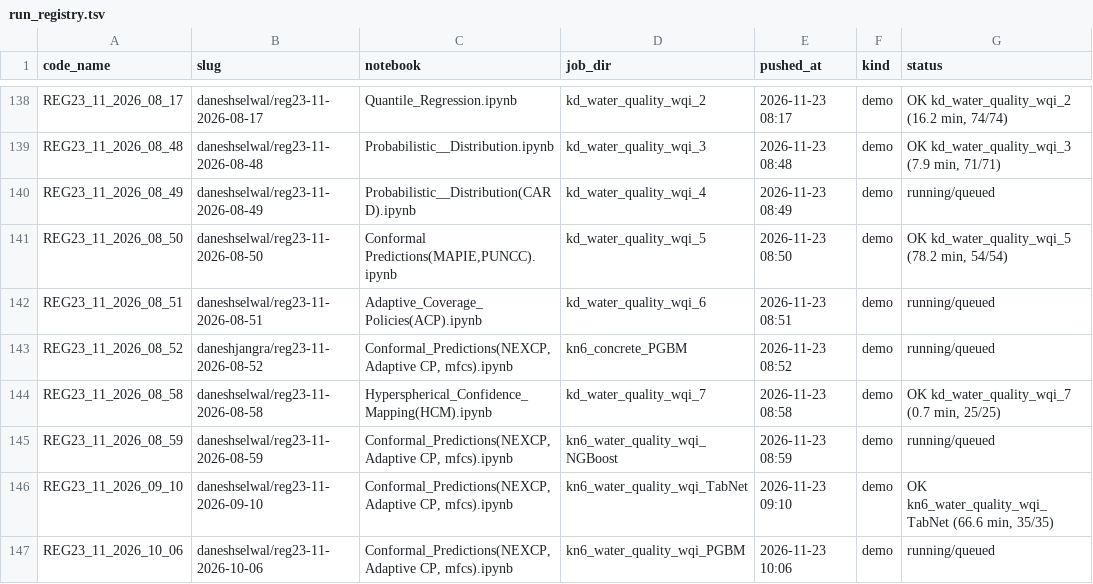
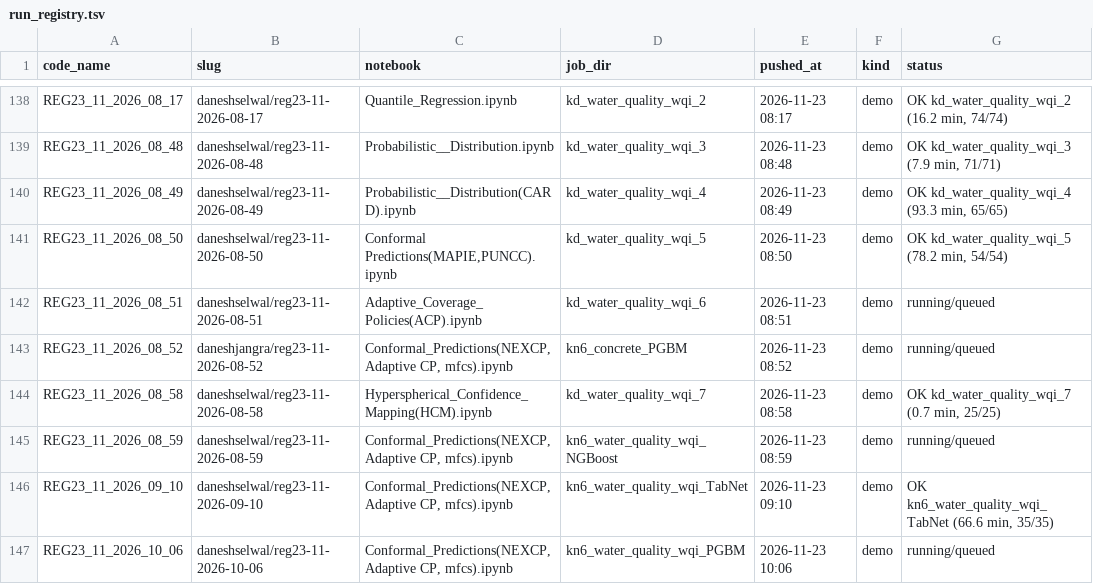
Before and after one commit to DaneshSelwal/Regression-UQ-Benchmark, a TSV file: docs/run_registry.tsv, drawn as a sheet; only a part is shown, gaps mark what is left out.

```diff
--- a/docs/run_registry.tsv
+++ b/docs/run_registry.tsv
@@ -139,3 +139,3 @@ REG23_11_2026_08_17	daneshselwal/reg23-11-2026-08-17	Quantile_Regression.ipynb	k
 REG23_11_2026_08_48	daneshselwal/reg23-11-2026-08-48	Probabilistic__Distribution.ipynb	kd_water_quality_wqi_3	2026-11-23 08:48	demo	OK kd_water_quality_wqi_3 (7.9 min, 71/71)
-REG23_11_2026_08_49	daneshselwal/reg23-11-2026-08-49	Probabilistic__Distribution(CARD).ipynb	kd_water_quality_wqi_4	2026-11-23 08:49	demo	running/queued
+REG23_11_2026_08_49	daneshselwal/reg23-11-2026-08-49	Probabilistic__Distribution(CARD).ipynb	kd_water_quality_wqi_4	2026-11-23 08:49	demo	OK kd_water_quality_wqi_4 (93.3 min, 65/65)
 REG23_11_2026_08_50	daneshselwal/reg23-11-2026-08-50	Conformal Predictions(MAPIE,PUNCC).ipynb	kd_water_quality_wqi_5	2026-11-23 08:50	demo	OK kd_water_quality_wqi_5 (78.2 min, 54/54)
```
Also changed, not shown: 59 other files.
